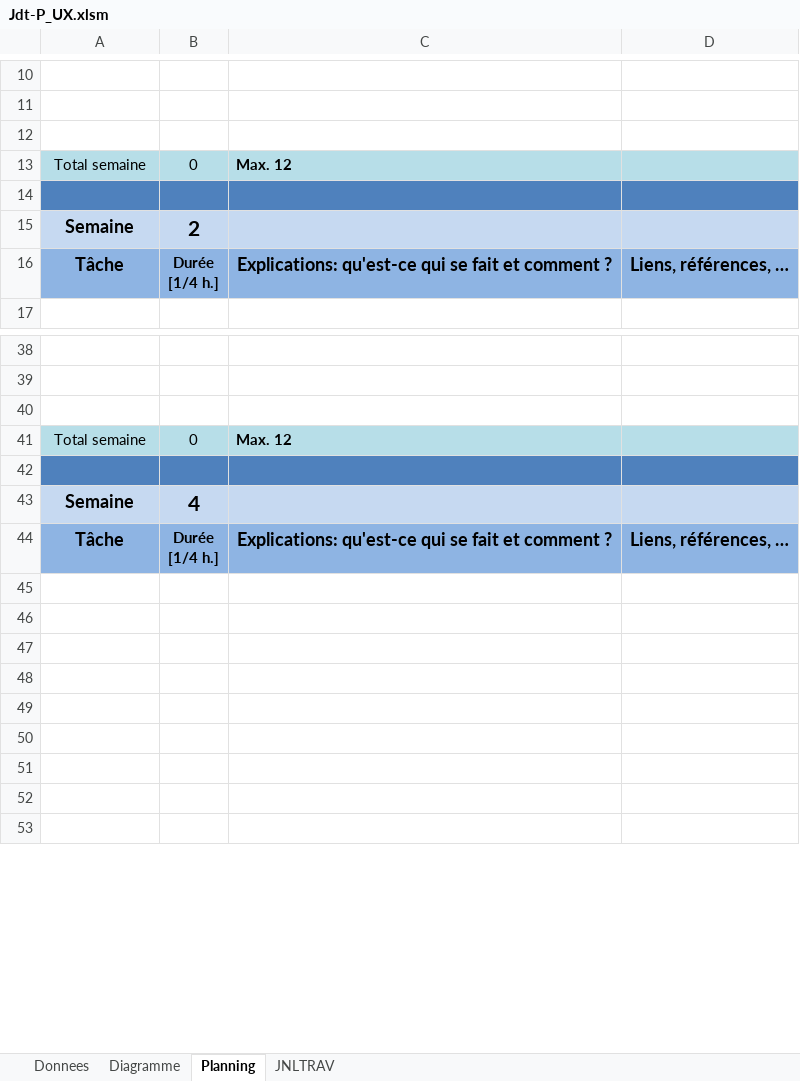
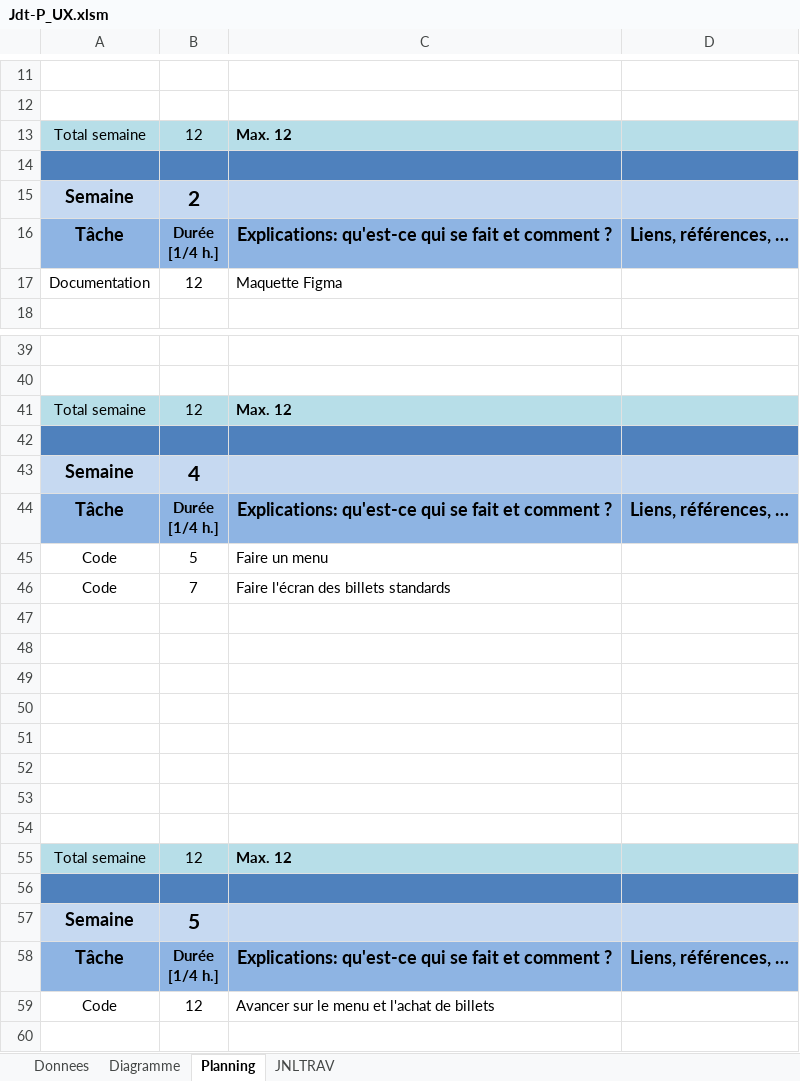
Before and after one commit to YannScerri/UX-RATP, an Excel workbook: Jdt-P_UX.xlsm, sheet Planning, drawn as a sheet; only a part is shown, gaps mark what is left out; the shorter side is filled out with more unchanged rows; values as stored, in another font and other column widths than the file's, no borders; charts and pictures not drawn; removed rows and columns are numbered as before the commit, all else as after; the diff covers the shown part only; the diff names each change by its address in the sheet, - before the commit and + after, or states it on an @@ line.

```diff
--- a/Jdt-P_UX.xlsm (sheet Planning)
+++ b/Jdt-P_UX.xlsm (sheet Planning)
-row 12: (empty)
-B13: 0
+B13: 12
+row 17: Documentation | 12 | Maquette Figma
-row 40: (empty)
-B41: 0
+B41: 12
+row 45: Code | 5 | Faire un menu
+row 46: Code | 7 | Faire l'écran des billets standards
+row 47: (empty)
+row 48: (empty)
+row 49: (empty)
+row 50: (empty)
+row 51: (empty)
+row 52: (empty)
+row 53: (empty)
+row 54: (empty)
+row 55: Total semaine | 12 | Max. 12
+row 56: (empty)
@@ row 100 moved to row 58: Tâche @@
+row 59: Code | 12 | Avancer sur le menu et l'achat de billets
```
Also changed, not shown: 11 added rows, 23 removed rows, 8 edited cells and cell formats elsewhere in this sheet, sheet Diagramme, sheet JNLTRAV, sheet Donnees, charts or pictures, 45 other files.
